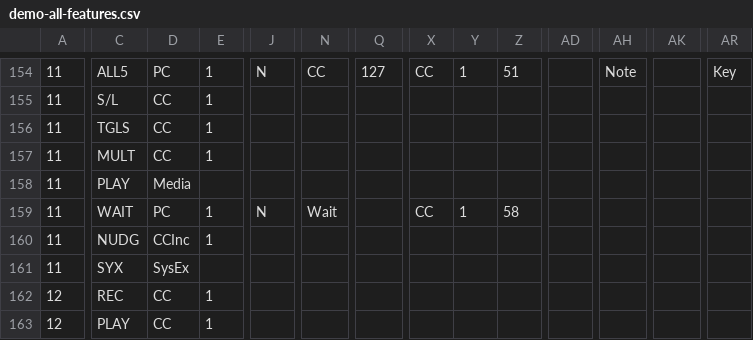
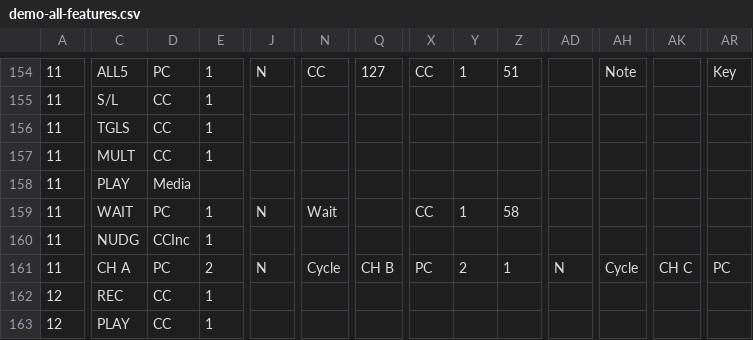
Before and after one commit to Charles5150/midi-commander-custom, a CSV file: python/demo-all-features.csv, drawn as a sheet; only a part is shown, gaps mark what is left out; the diff covers the shown part only; the diff names each change by its address in the sheet, - before the commit and + after, or states it on an @@ line.

```diff
--- a/python/demo-all-features.csv
+++ b/python/demo-all-features.csv
-C161: SYX
+C161: CH A
-D161: SysEx
+D161: PC
-E161: (empty)
+E161: 2
-J161: (empty)
+J161: N
-N161: (empty)
+N161: Cycle
-Q161: (empty)
+Q161: CH B
-X161: (empty)
+X161: PC
-Y161: (empty)
+Y161: 2
-Z161: (empty)
+Z161: 1
-AD161: (empty)
+AD161: N
-AH161: (empty)
+AH161: Cycle
-AK161: (empty)
+AK161: CH C
-AR161: (empty)
+AR161: PC
```
Also changed, not shown: 9 edited cells elsewhere in this file, 16 other files.
